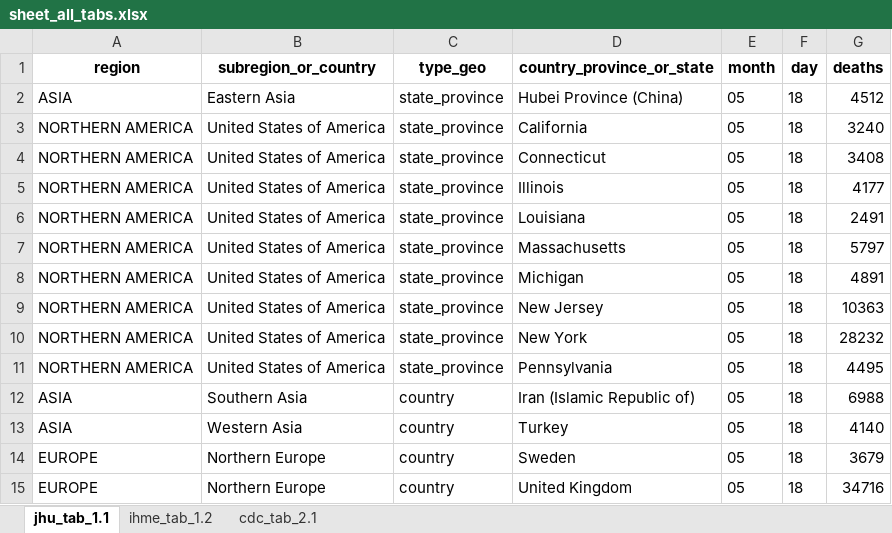
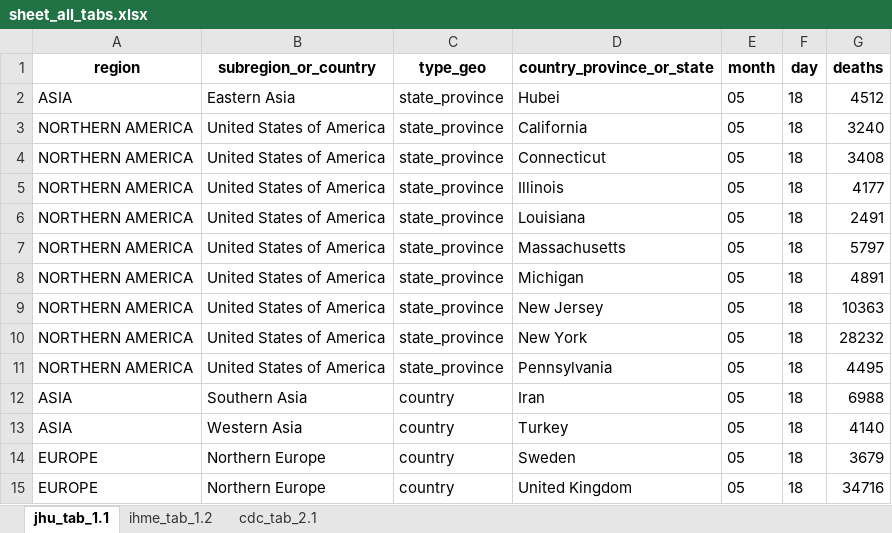
Before and after one commit to statsccpr/ind-cov-mort, an Excel workbook: data/raw/2020-05-18/sheet_all_tabs.xlsx, sheet jhu_tab_1.1, drawn as a sheet; only a part is shown; values as stored, in another font and other column widths than the file's, no borders; the diff names each change by its address in the sheet, - before the commit and + after, or states it on an @@ line.

```diff
--- a/data/raw/2020-05-18/sheet_all_tabs.xlsx (sheet jhu_tab_1.1)
+++ b/data/raw/2020-05-18/sheet_all_tabs.xlsx (sheet jhu_tab_1.1)
-D2 (country_province_or_state): Hubei Province (China)
+D2 (country_province_or_state): Hubei
-D12 (country_province_or_state): Iran (Islamic Republic of)
+D12 (country_province_or_state): Iran
```
Also changed, not shown: 4 other files.
